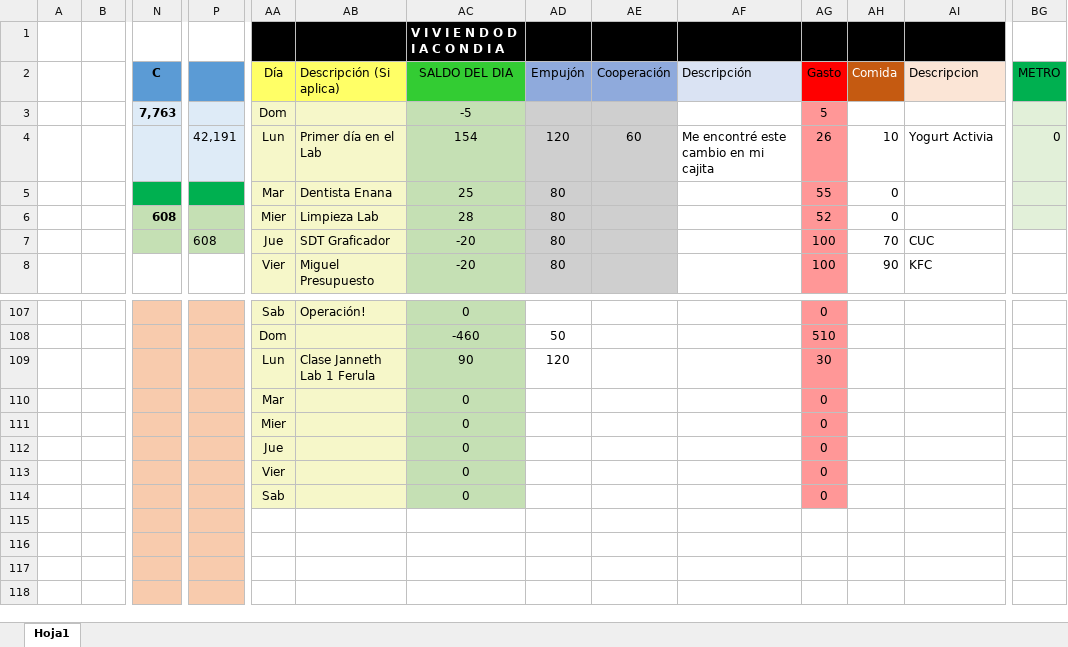
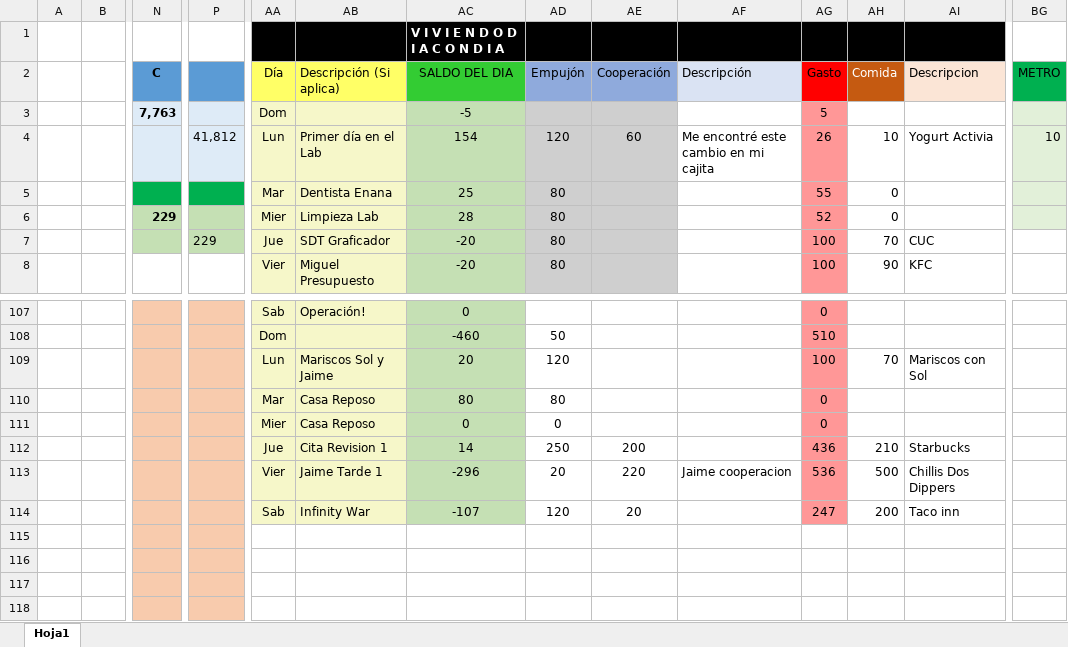
Before and after one commit to Adrifelcha/Adrifelcha, an Excel workbook: Finanzas/1_Ene-Abr_2018.xlsx, sheet Hoja1, drawn as a sheet; only a part is shown, gaps mark what is left out; values as stored, in another font and other column widths than the file's, no borders; removed rows and columns are numbered as before the commit, all else as after; rows hold the shown columns only; the diff names each change by its address in the sheet, - before the commit and + after, or states it on an @@ line.

```diff
--- a/Finanzas/1_Ene-Abr_2018.xlsx (sheet Hoja1)
+++ b/Finanzas/1_Ene-Abr_2018.xlsx (sheet Hoja1)
-P4: 42,191
+P4: 41,812
-BG4 (METRO): 0
+BG4 (METRO): 10
-N6 (C): 608
+N6 (C): 229
-P7: 608
+P7: 229
-AB109 (Descripción (Si aplica)): Clase Janneth Lab 1 Ferula
+AB109 (Descripción (Si aplica)): Mariscos Sol y Jaime
-AC109 (SALDO DEL DIA): 90
+AC109 (SALDO DEL DIA): 20
-AG109 (Gasto): 30
+AG109 (Gasto): 100
-AH109 (Comida): (empty)
+AH109 (Comida): 70
-AI109 (Descripcion): (empty)
+AI109 (Descripcion): Mariscos con Sol
-AB110:AB111 (Descripción (Si aplica)): (empty)
+AB110:AB111 (Descripción (Si aplica)): Casa Reposo
-AC110 (SALDO DEL DIA): 0
+AC110 (SALDO DEL DIA): 80
-AD110 (Empujón): (empty)
+AD110 (Empujón): 80
-AD111 (Empujón): (empty)
+AD111 (Empujón): 0
-row 112:  |  |  |  | Jue |  | 0 |  |  |  | 0
-row 113:  |  |  |  | Vier |  | 0 |  |  |  | 0
-row 114:  |  |  |  | Sab |  | 0 |  |  |  | 0
+row 112:  |  |  |  | Jue | Cita Revision 1 | 14 | 250 | 200 |  | 436 | 210 | Starbucks
+row 113:  |  |  |  | Vier | Jaime Tarde 1 | -296 | 20 | 220 | Jaime cooperacion | 536 | 500 | Chillis Dos Dippers
+row 114:  |  |  |  | Sab | Infinity War | -107 | 120 | 20 |  | 247 | 200 | Taco inn
```
Also changed, not shown: 4 other files.
